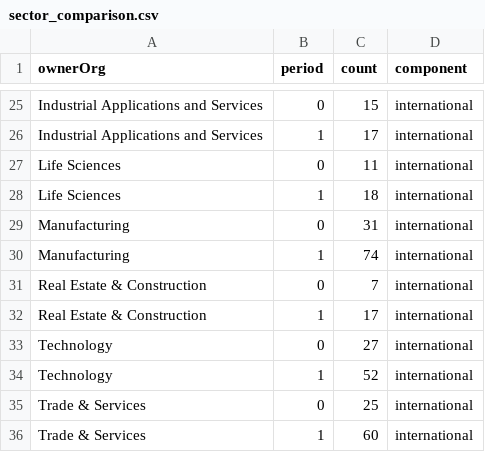
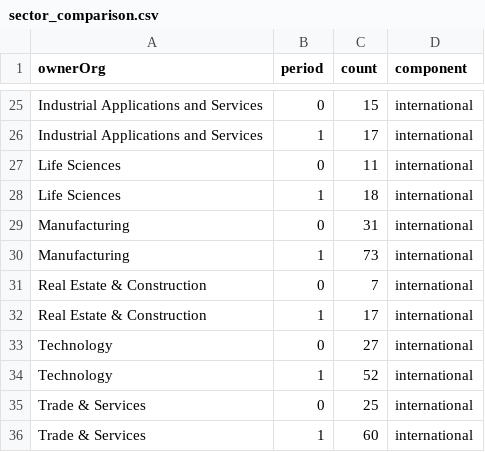
Before and after one commit to jlokos/datamule-indicators, a CSV file: indicators/format1/Consumer Sentiment/consumer-confidence/sector_comparison.csv, drawn as a sheet; only a part is shown, gaps mark what is left out.

```diff
--- a/indicators/format1/Consumer Sentiment/consumer-confidence/sector_comparison.csv
+++ b/indicators/format1/Consumer Sentiment/consumer-confidence/sector_comparison.csv
@@ -29,3 +29,3 @@ Life Sciences,1,18,international
 Manufacturing,0,31,international
-Manufacturing,1,74,international
+Manufacturing,1,73,international
 Real Estate & Construction,0,7,international
```
Also changed, not shown: data/filer_names/listed_filer_dotcom_names_daily.csv, data/filer_names/unlisted_filer_dotcom_names_daily.csv, 4 other files.
